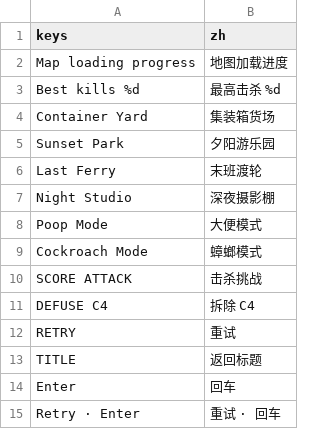
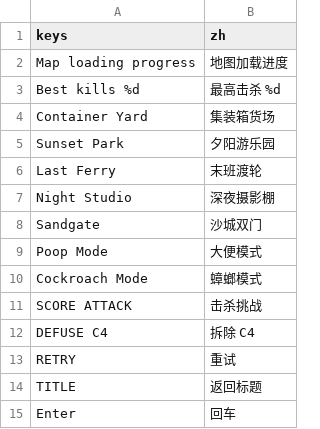
Before and after one commit to YicongCao/No-Art-FPS, a CSV file: data/ui_text.csv, drawn as a sheet; only a part is shown; the shorter side is filled out with more unchanged rows; the diff names each change by its address in the sheet, - before the commit and + after, or states it on an @@ line.

Commit message:
Publish Sandgate in the five-map selector

```diff
--- a/data/ui_text.csv
+++ b/data/ui_text.csv
+row 8: Sandgate | 沙城双门
```
Also changed, not shown: 12 other files.
